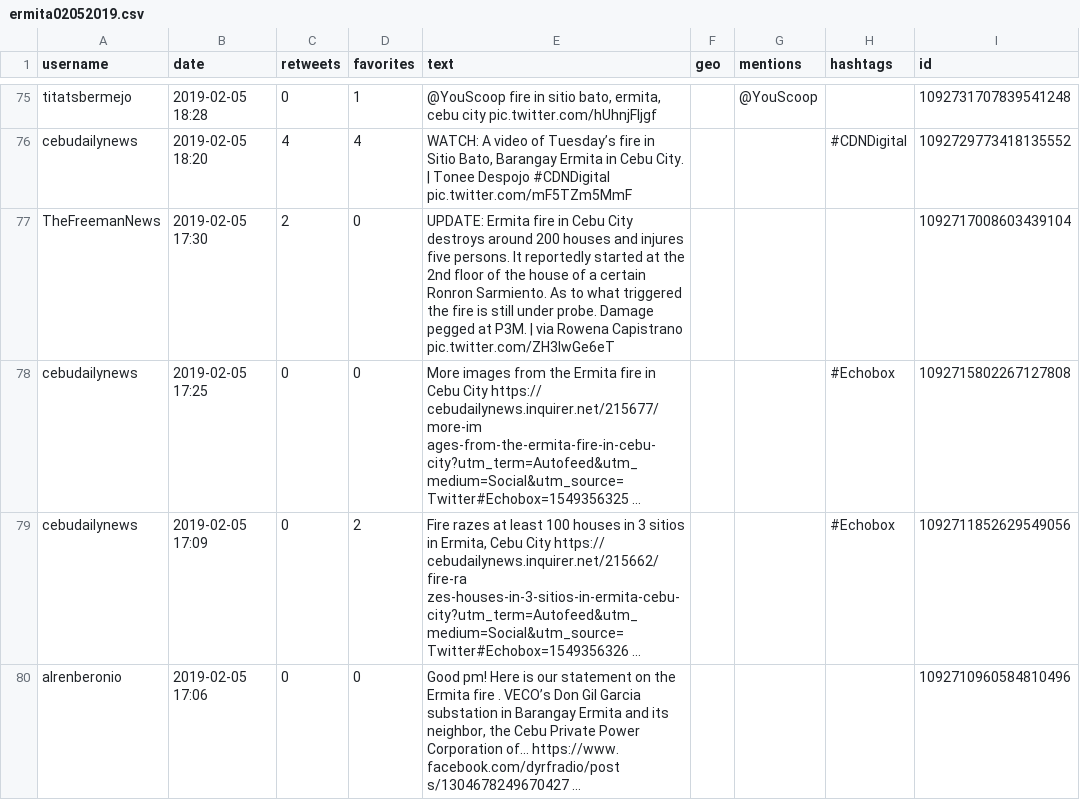
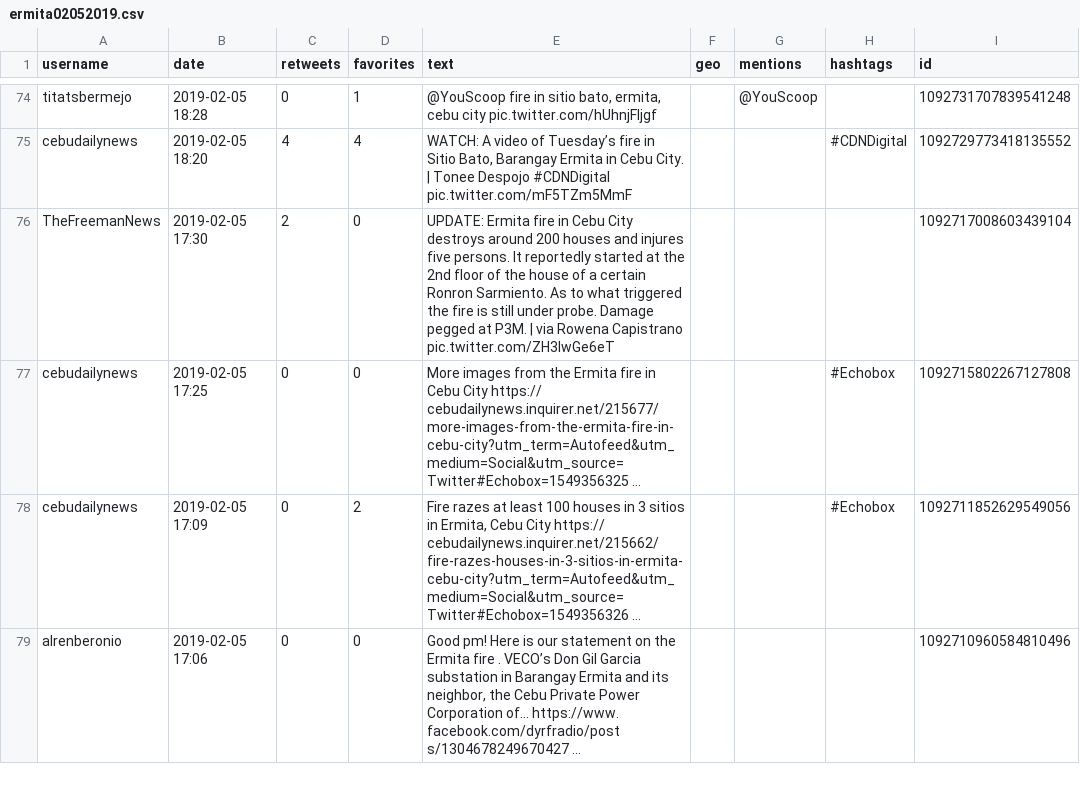
Before and after one commit to jmrequioma/LDAFireTweets, a CSV file: ermita02052019.csv, drawn as a sheet; only a part is shown, gaps mark what is left out; addresses are those after the commit; the diff covers the shown part only; the diff names each change by its address in the sheet, - before the commit and + after, or states it on an @@ line.

```diff
--- a/ermita02052019.csv
+++ b/ermita02052019.csv
-E77 (text): …City https:// cebudailynews.inquirer.net/215677/more-im ages-from-the-ermita-fire-in-cebu-city?utm_term=Autofeed&utm_medium=Social&utm_source=Twitter#Echobox=1549356325 …
+E77 (text): …City https:// cebudailynews.inquirer.net/215677/more-images-from-the-ermita-fire-in-cebu-city?utm_term=Autofeed&utm_medium=Social&utm_source=Twitter#Echobox=1549356325 …
-E78 (text): …City https:// cebudailynews.inquirer.net/215662/fire-ra zes-houses-in-3-sitios-in-ermita-cebu-city?utm_term=Autofeed&utm_medium=Social&utm_source=Twitter#Echobox=1549356326 …
+E78 (text): …City https:// cebudailynews.inquirer.net/215662/fire-razes-houses-in-3-sitios-in-ermita-cebu-city?utm_term=Autofeed&utm_medium=Social&utm_source=Twitter#Echobox=1549356326 …
```
Also changed, not shown: 1 removed row and 9 edited cells elsewhere in this file, carreta.csv, compiled.csv, 22 other files.
